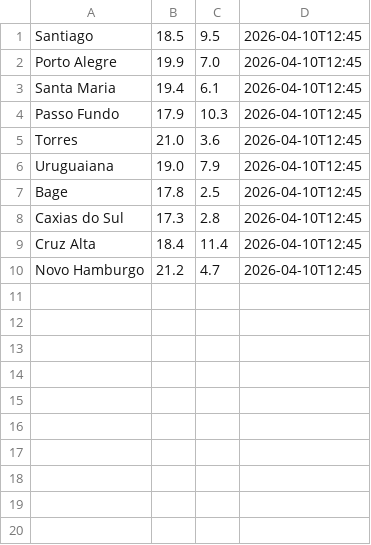
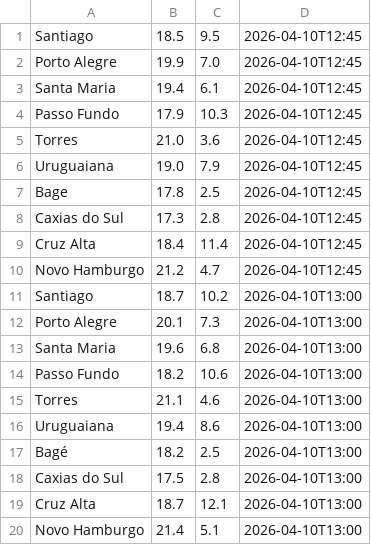
Before and after one commit to limarobs/weather-etl-pipeline, a CSV file: data/weather.csv, drawn as a sheet.

```diff
--- a/data/weather.csv
+++ b/data/weather.csv
@@ -10 +10,11 @@ Cruz Alta,18.4,11.4,2026-04-10T12:45
 Novo Hamburgo,21.2,4.7,2026-04-10T12:45
+Santiago,18.7,10.2,2026-04-10T13:00
+Porto Alegre,20.1,7.3,2026-04-10T13:00
+Santa Maria,19.6,6.8,2026-04-10T13:00
+Passo Fundo,18.2,10.6,2026-04-10T13:00
+Torres,21.1,4.6,2026-04-10T13:00
+Uruguaiana,19.4,8.6,2026-04-10T13:00
+Bagé,18.2,2.5,2026-04-10T13:00
+Caxias do Sul,17.5,2.8,2026-04-10T13:00
+Cruz Alta,18.7,12.1,2026-04-10T13:00
+Novo Hamburgo,21.4,5.1,2026-04-10T13:00
```
Also changed, not shown: 3 other files.
